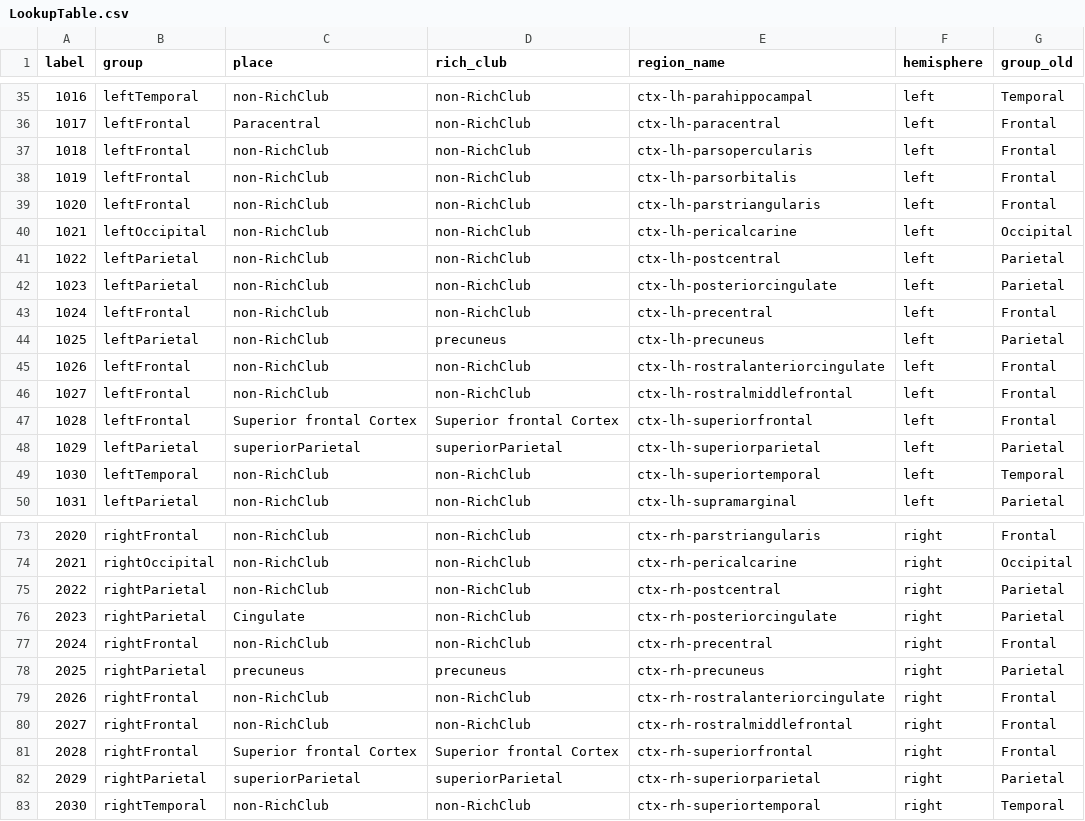
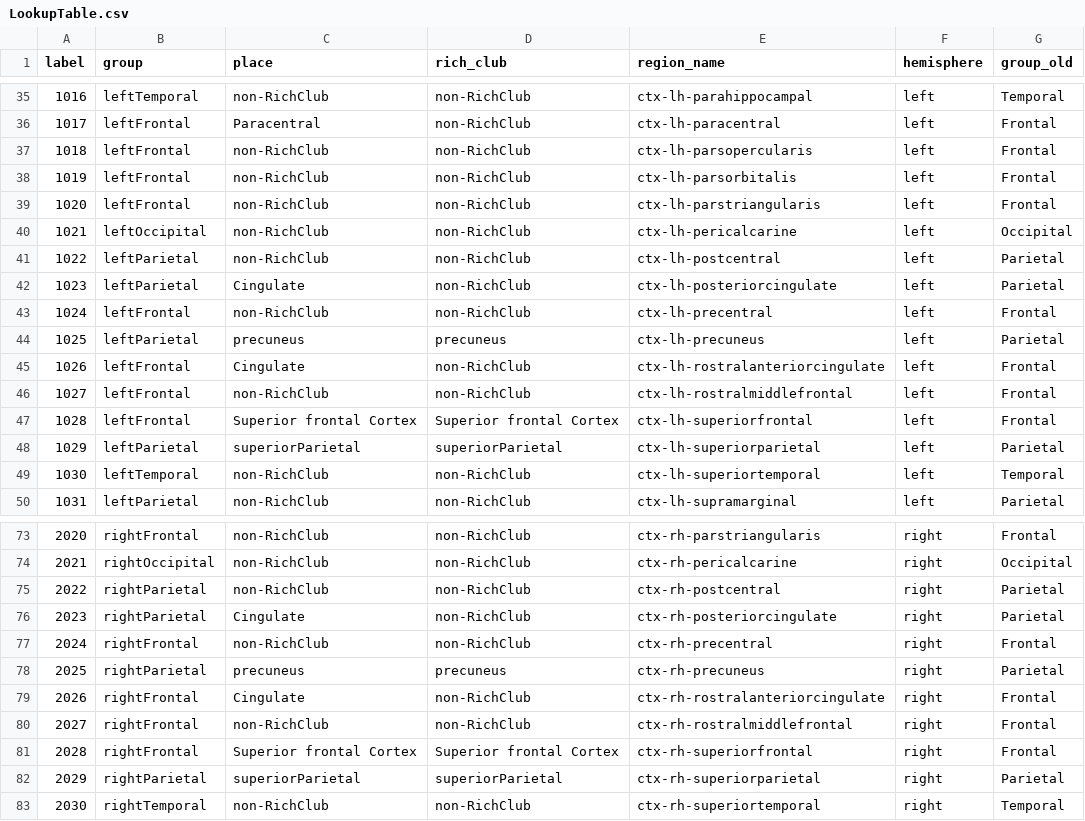
Before and after one commit to CreativeCodingLab/BRAINtrinsic, a CSV file: data/LookupTable.csv, drawn as a sheet; only a part is shown, gaps mark what is left out.

Commit message:
color coding fixed

```diff
--- a/data/LookupTable.csv
+++ b/data/LookupTable.csv
@@ -41,6 +41,6 @@ label;group;place;rich_club;region_name;hemisphere;group_old
 1022;leftParietal;non-RichClub;non-RichClub;ctx-lh-postcentral;left;Parietal
-1023;leftParietal;non-RichClub;non-RichClub;ctx-lh-posteriorcingulate;left;Parietal
+1023;leftParietal;Cingulate;non-RichClub;ctx-lh-posteriorcingulate;left;Parietal
 1024;leftFrontal;non-RichClub;non-RichClub;ctx-lh-precentral;left;Frontal
-1025;leftParietal;non-RichClub;precuneus;ctx-lh-precuneus;left;Parietal
-1026;leftFrontal;non-RichClub;non-RichClub;ctx-lh-rostralanteriorcingulate;left;Frontal
+1025;leftParietal;precuneus;precuneus;ctx-lh-precuneus;left;Parietal
+1026;leftFrontal;Cingulate;non-RichClub;ctx-lh-rostralanteriorcingulate;left;Frontal
 1027;leftFrontal;non-RichClub;non-RichClub;ctx-lh-rostralmiddlefrontal;left;Frontal
@@ -78,3 +78,3 @@ label;group;place;rich_club;region_name;hemisphere;group_old
 2025;rightParietal;precuneus;precuneus;ctx-rh-precuneus;right;Parietal
-2026;rightFrontal;non-RichClub;non-RichClub;ctx-rh-rostralanteriorcingulate;right;Frontal
+2026;rightFrontal;Cingulate;non-RichClub;ctx-rh-rostralanteriorcingulate;right;Frontal
 2027;rightFrontal;non-RichClub;non-RichClub;ctx-rh-rostralmiddlefrontal;right;Frontal
```
